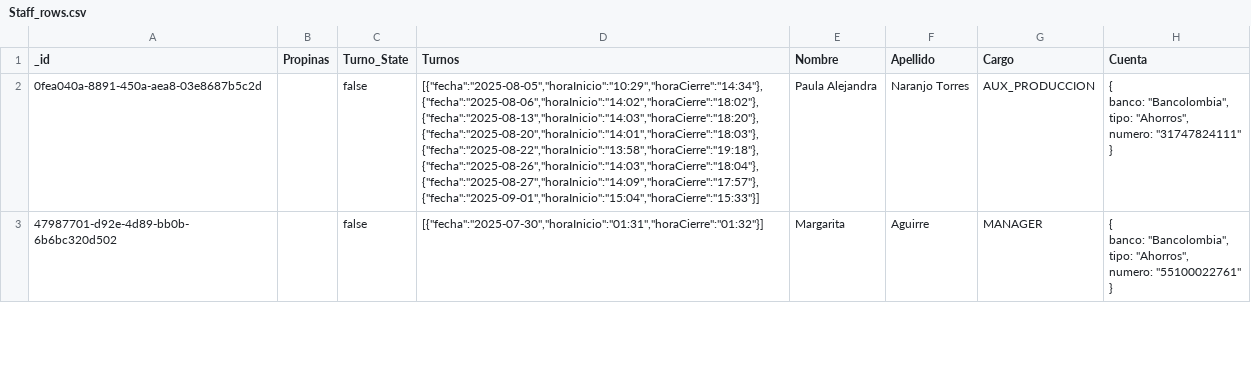
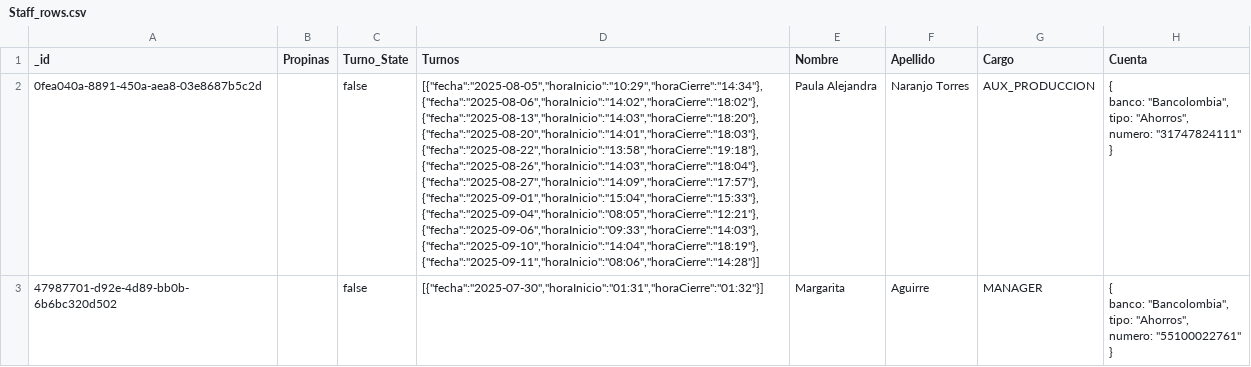
Before and after one commit to AlejoC137/proyectocafeweb, a CSV file: src/supaBaseRows/Staff_rows.csv, drawn as a sheet; only a part is shown; the diff covers the shown part only; the diff names each change by its address in the sheet, - before the commit and + after, or states it on an @@ line.

```diff
--- a/src/supaBaseRows/Staff_rows.csv
+++ b/src/supaBaseRows/Staff_rows.csv
-D2 (Turnos): [{"fecha":"2025-08-05","horaInicio":"10:29","horaCierre":"14:34"},{"fecha":"2025-08-06","horaInicio":"14:02","horaCierre":"18:02"},{"fecha":"2025-08-13","horaInicio":"14:03","horaCierre":"18:20"},{"fecha":"2025-08-20","horaInicio":"14:01","horaCierre":"18:03"},{"fecha":"2025-08-22","horaInicio":"13:58","horaCierre":"19:18"},{"fecha":"2025-08-26","horaInicio":"14:03","horaCierre":"18:04"},{"fecha":"2025-08-27","horaInicio":"14:09","horaCierre":"17:57"},{"fecha":"2025-09-01","horaInicio":"15:04","horaCierre":"15:33"}]
+D2 (Turnos): [{"fecha":"2025-08-05","horaInicio":"10:29","horaCierre":"14:34"},{"fecha":"2025-08-06","horaInicio":"14:02","horaCierre":"18:02"},{"fecha":"2025-08-13","horaInicio":"14:03","horaCierre":"18:20"},{"fecha":"2025-08-20","horaInicio":"14:01","horaCierre":"18:03"},{"fecha":"2025-08-22","horaInicio":"13:58","horaCierre":"19:18"},{"fecha":"2025-08-26","horaInicio":"14:03","horaCierre":"18:04"},{"fecha":"2025-08-27","horaInicio":"14:09","horaCierre":"17:57"},{"fecha":"2025-09-01","horaInicio":"15:04","horaCierre":"15:33"},{"fecha":"2025-09-04","horaInicio":"08:05","horaCierre":"12:21"},{"fecha":"2025-09-06","horaInicio":"09:33","horaCierre":"14:03"},{"fecha":"2025-09-10","horaInicio":"14:04","horaCierre":"18:19"},{"fecha":"2025-09-11","horaInicio":"08:06","horaCierre":"14:28"}]
```
Also changed, not shown: 2 added rows and 5 edited cells elsewhere in this file, src/supaBaseRows/Compras_rows.csv, src/supaBaseRows/ProduccionInterna_rows.csv, 12 other files.
